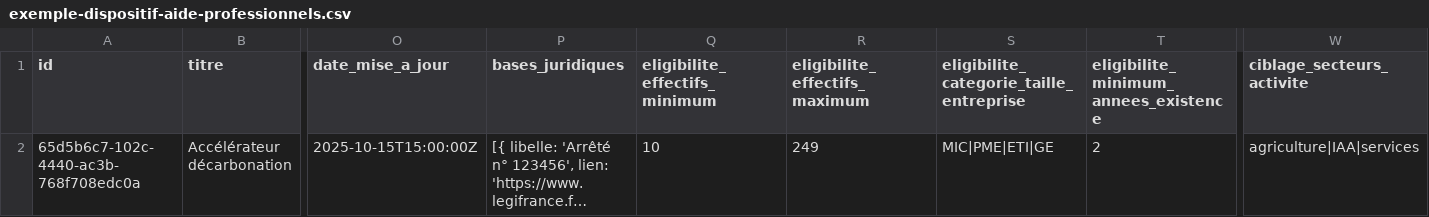
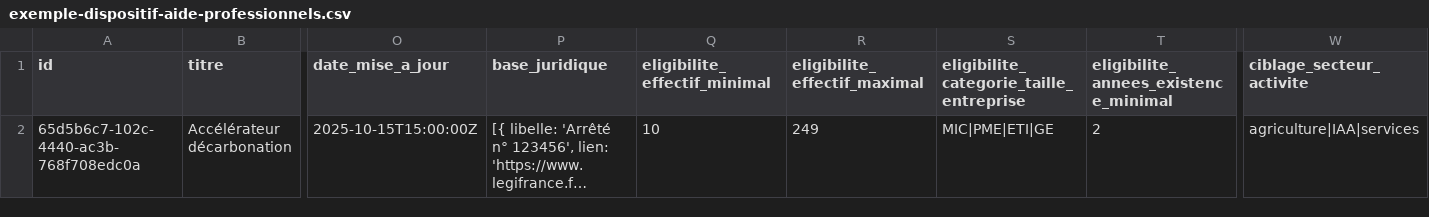
Before and after one commit to etalab/schema-dispositif-aide, a CSV file: build/exemples/par_schema/exemple-dispositif-aide-professionnels.csv, drawn as a sheet; only a part is shown, gaps mark what is left out; long unchanged cells end in …; the diff names each change by its address in the sheet, - before the commit and + after, or states it on an @@ line.

```diff
--- a/build/exemples/par_schema/exemple-dispositif-aide-professionnels.csv
+++ b/build/exemples/par_schema/exemple-dispositif-aide-professionnels.csv
-P1: bases_juridiques
+P1: base_juridique
-Q1: eligibilite_effectifs_minimum
+Q1: eligibilite_effectif_minimal
-R1: eligibilite_effectifs_maximum
+R1: eligibilite_effectif_maximal
-T1: eligibilite_minimum_annees_existence
+T1: eligibilite_annees_existence_minimal
-W1: ciblage_secteurs_activite
+W1: ciblage_secteur_activite
```
Also changed, not shown: build/exemples/exemple-complet.csv, 2 other files.
